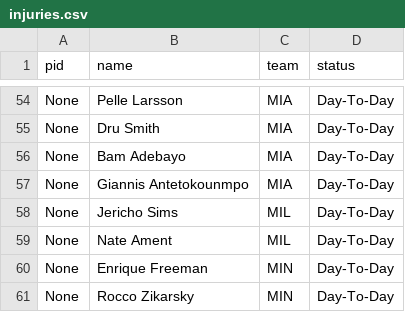
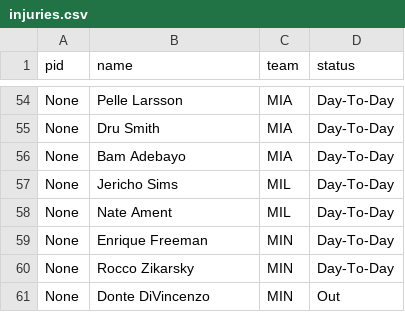
Before and after one commit to jlwin1995-alt/Bball, a CSV file: data/raw/injuries.csv, drawn as a sheet; only a part is shown, gaps mark what is left out; the shorter side is filled out with more unchanged rows; the diff names each change by its address in the sheet, - before the commit and + after, or states it on an @@ line.

```diff
--- a/data/raw/injuries.csv
+++ b/data/raw/injuries.csv
-row 57: None | Giannis Antetokounmpo | MIA | Day-To-Day
```
Also changed, not shown: 2 other files.
